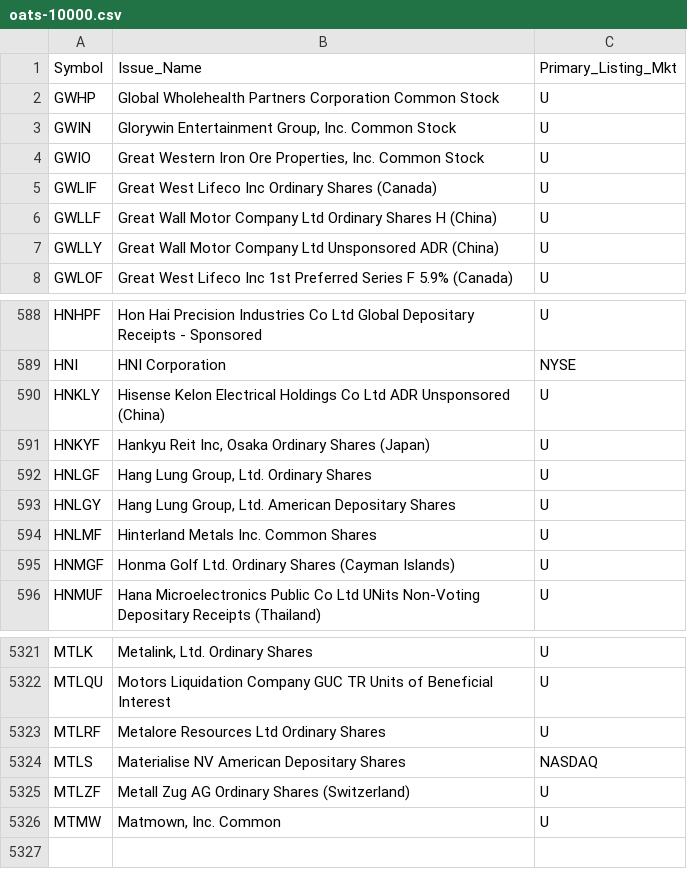
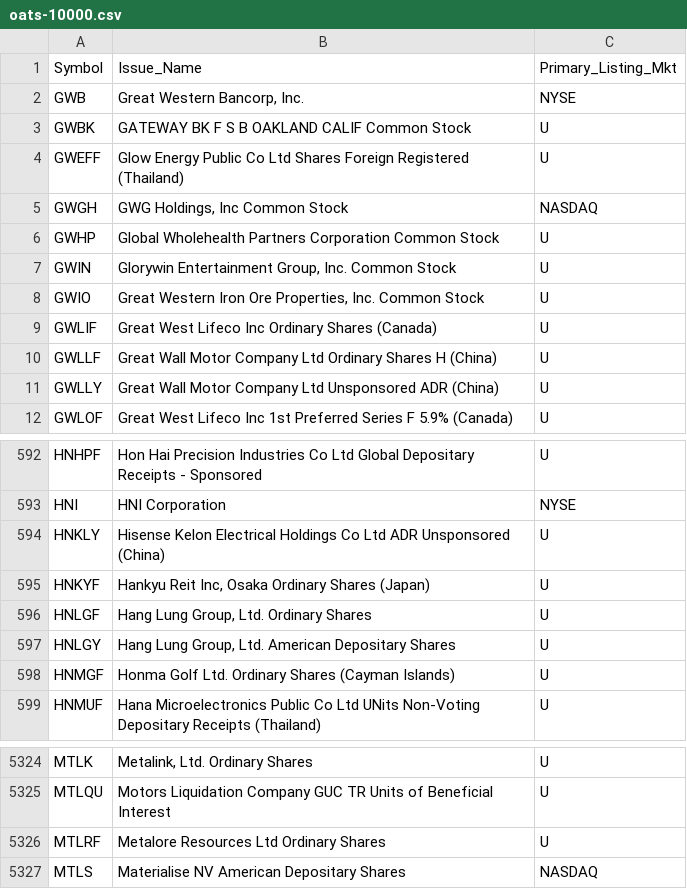
Before and after one commit to haoenhui/oats-reportable, a CSV file: oats-10000.csv, drawn as a sheet; only a part is shown, gaps mark what is left out.

```diff
--- a/oats-10000.csv
+++ b/oats-10000.csv
@@ -1,2 +1,6 @@
 Symbol,Issue_Name,Primary_Listing_Mkt
+GWB,"Great Western Bancorp, Inc.",NYSE
+GWBK,GATEWAY BK F S B OAKLAND CALIF Common Stock,U
+GWEFF,Glow Energy Public Co Ltd Shares Foreign Registered (Thailand),U
+GWGH,"GWG Holdings, Inc Common Stock",NASDAQ
 GWHP,Global Wholehealth Partners Corporation Common Stock,U
@@ -593,3 +597,2 @@ HNLGF,"Hang Lung Group, Ltd. Ordinary Shares",U
 HNLGY,"Hang Lung Group, Ltd. American Depositary Shares",U
-HNLMF,Hinterland Metals Inc. Common Shares,U
 HNMGF,Honma Golf Ltd. Ordinary Shares (Cayman Islands),U
@@ -5324,3 +5327 @@ MTLRF,Metalore Resources Ltd Ordinary Shares,U
 MTLS,Materialise NV American Depositary Shares,NASDAQ
-MTLZF,Metall Zug AG Ordinary Shares (Switzerland),U
-MTMW,"Matmown, Inc. Common",U
```
Also changed, not shown: oats-00000.csv, oats-05000.csv, 2 other files.
